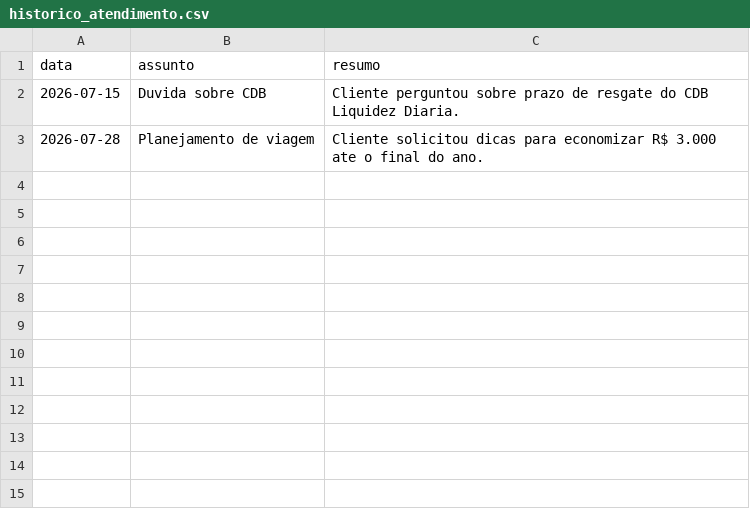
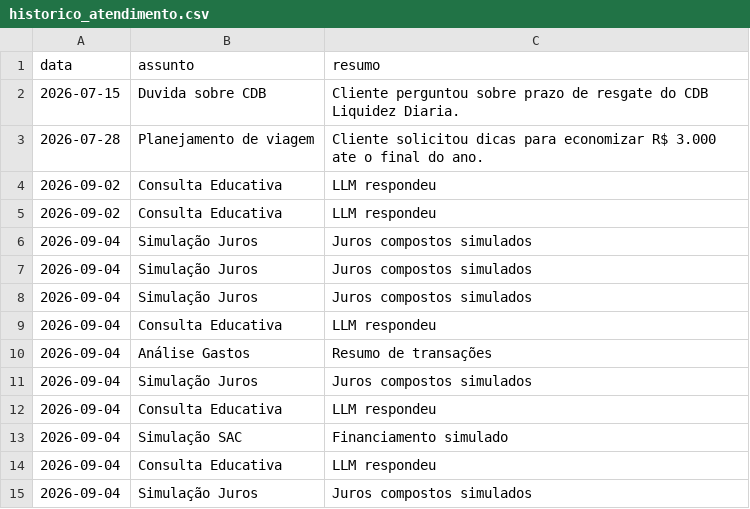
Before and after one commit to luizfnestorx/assitente-vitual-finai, a CSV file: data/historico_atendimento.csv, drawn as a sheet; the diff names each change by its address in the sheet, - before the commit and + after, or states it on an @@ line.

```diff
--- a/data/historico_atendimento.csv
+++ b/data/historico_atendimento.csv
+row 4: 2026-09-02 | Consulta Educativa | LLM respondeu
+row 5: 2026-09-02 | Consulta Educativa | LLM respondeu
+row 6: 2026-09-04 | Simulação Juros | Juros compostos simulados
+row 7: 2026-09-04 | Simulação Juros | Juros compostos simulados
+row 8: 2026-09-04 | Simulação Juros | Juros compostos simulados
+row 9: 2026-09-04 | Consulta Educativa | LLM respondeu
+row 10: 2026-09-04 | Análise Gastos | Resumo de transações
+row 11: 2026-09-04 | Simulação Juros | Juros compostos simulados
+row 12: 2026-09-04 | Consulta Educativa | LLM respondeu
+row 13: 2026-09-04 | Simulação SAC | Financiamento simulado
+row 14: 2026-09-04 | Consulta Educativa | LLM respondeu
+row 15: 2026-09-04 | Simulação Juros | Juros compostos simulados
```
Also changed, not shown: 13 other files.
